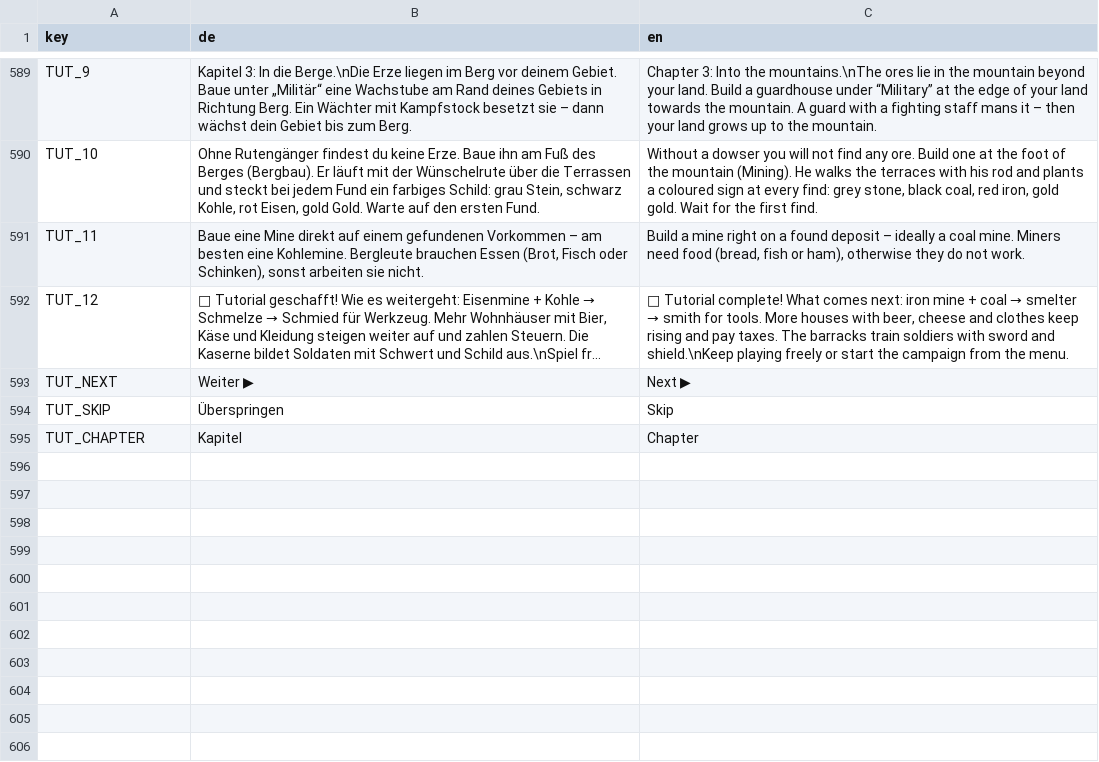
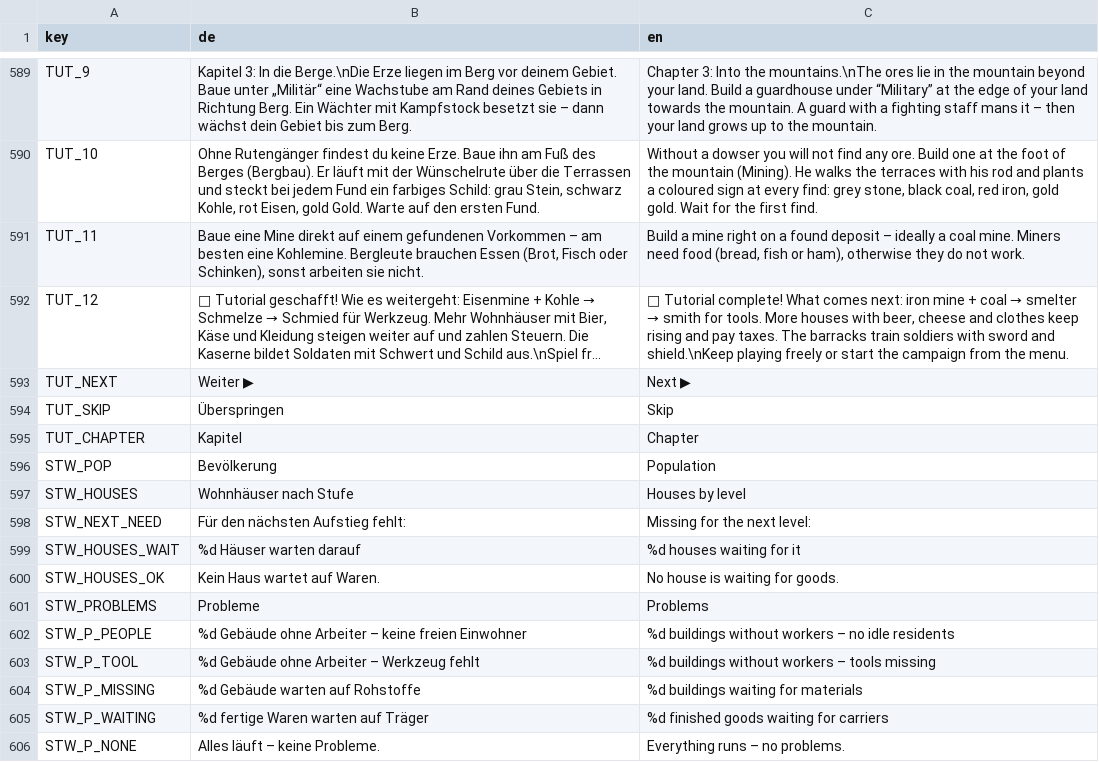
Before and after one commit to sakomobil-beep/valewright, a TSV file: translations/texts.tsv, drawn as a sheet; only a part is shown, gaps mark what is left out; long unchanged cells end in ….

```diff
--- a/translations/texts.tsv
+++ b/translations/texts.tsv
@@ -595 +595,12 @@ TUT_SKIP	Überspringen	Skip
 TUT_CHAPTER	Kapitel	Chapter
+STW_POP	Bevölkerung	Population
+STW_HOUSES	Wohnhäuser nach Stufe	Houses by level
+STW_NEXT_NEED	Für den nächsten Aufstieg fehlt:	Missing for the next level:
+STW_HOUSES_WAIT	%d Häuser warten darauf	%d houses waiting for it
+STW_HOUSES_OK	Kein Haus wartet auf Waren.	No house is waiting for goods.
+STW_PROBLEMS	Probleme	Problems
+STW_P_PEOPLE	%d Gebäude ohne Arbeiter – keine freien Einwohner	%d buildings without workers – no idle residents
+STW_P_TOOL	%d Gebäude ohne Arbeiter – Werkzeug fehlt	%d buildings without workers – tools missing
+STW_P_MISSING	%d Gebäude warten auf Rohstoffe	%d buildings waiting for materials
+STW_P_WAITING	%d fertige Waren warten auf Träger	%d finished goods waiting for carriers
+STW_P_NONE	Alles läuft – keine Probleme.	Everything runs – no problems.
```
Also changed, not shown: 2 other files.
